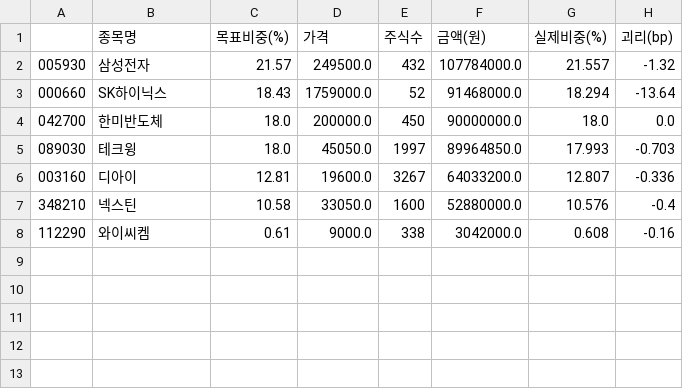
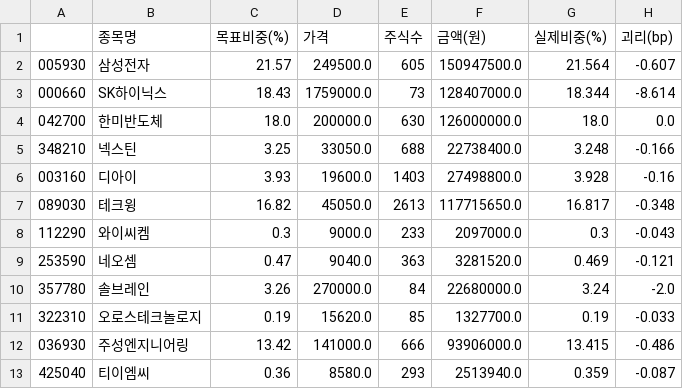
Before and after one commit to minsuquant-cloud/jeongga_hbm_etf, a CSV file: etf/output/cu_pdf.csv, drawn as a sheet.

```diff
--- a/etf/output/cu_pdf.csv
+++ b/etf/output/cu_pdf.csv
@@ -1,8 +1,13 @@
 ,종목명,목표비중(%),가격,주식수,금액(원),실제비중(%),괴리(bp)
-005930,삼성전자,21.57,249500.0,432,107784000.0,21.557,-1.32
-000660,SK하이닉스,18.43,1759000.0,52,91468000.0,18.294,-13.64
-042700,한미반도체,18.0,200000.0,450,90000000.0,18.0,0.0
-089030,테크윙,18.0,45050.0,1997,89964850.0,17.993,-0.703
-003160,디아이,12.81,19600.0,3267,64033200.0,12.807,-0.336
-348210,넥스틴,10.58,33050.0,1600,52880000.0,10.576,-0.4
-112290,와이씨켐,0.61,9000.0,338,3042000.0,0.608,-0.16
+005930,삼성전자,21.57,249500.0,605,150947500.0,21.564,-0.607
+000660,SK하이닉스,18.43,1759000.0,73,128407000.0,18.344,-8.614
+042700,한미반도체,18.0,200000.0,630,126000000.0,18.0,0.0
+348210,넥스틴,3.25,33050.0,688,22738400.0,3.248,-0.166
+003160,디아이,3.93,19600.0,1403,27498800.0,3.928,-0.16
+089030,테크윙,16.82,45050.0,2613,117715650.0,16.817,-0.348
+112290,와이씨켐,0.3,9000.0,233,2097000.0,0.3,-0.043
+253590,네오셈,0.47,9040.0,363,3281520.0,0.469,-0.121
+357780,솔브레인,3.26,270000.0,84,22680000.0,3.24,-2.0
+322310,오로스테크놀로지,0.19,15620.0,85,1327700.0,0.19,-0.033
+036930,주성엔지니어링,13.42,141000.0,666,93906000.0,13.415,-0.486
+425040,티이엠씨,0.36,8580.0,293,2513940.0,0.359,-0.087
```
Also changed, not shown: etf/output/benchmark_report.csv, etf/output/capacity_report.csv, 11 other files.
